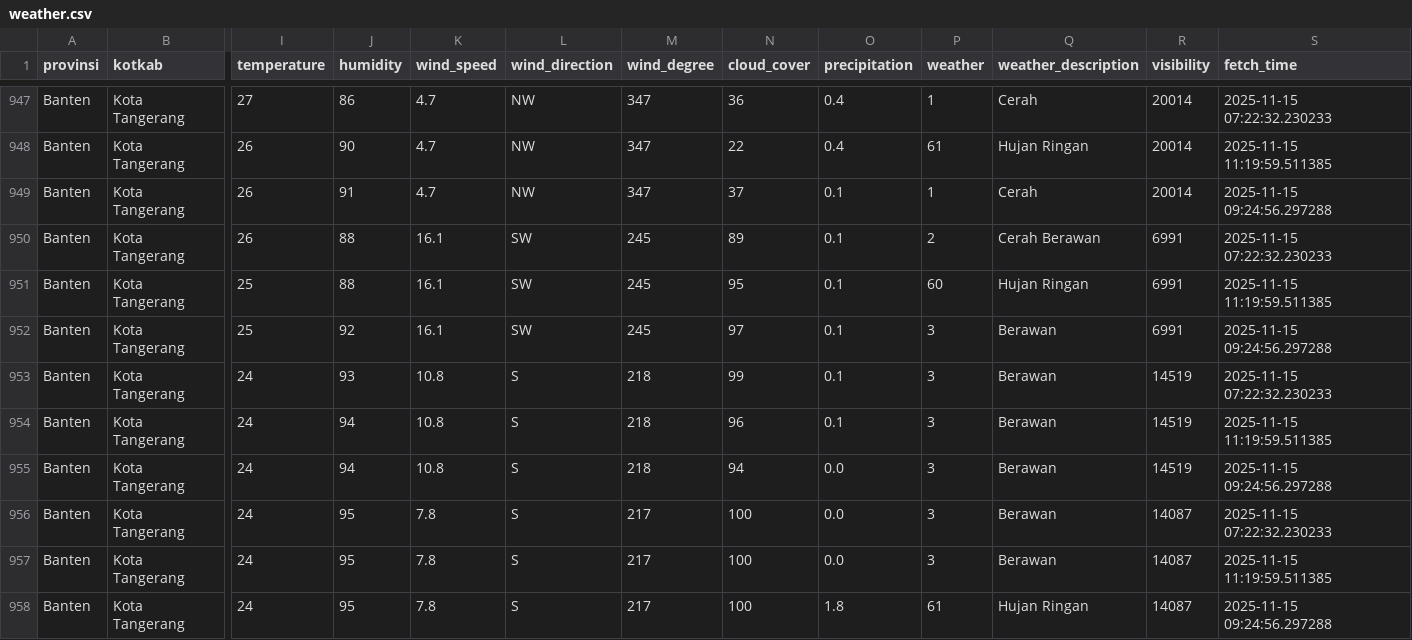
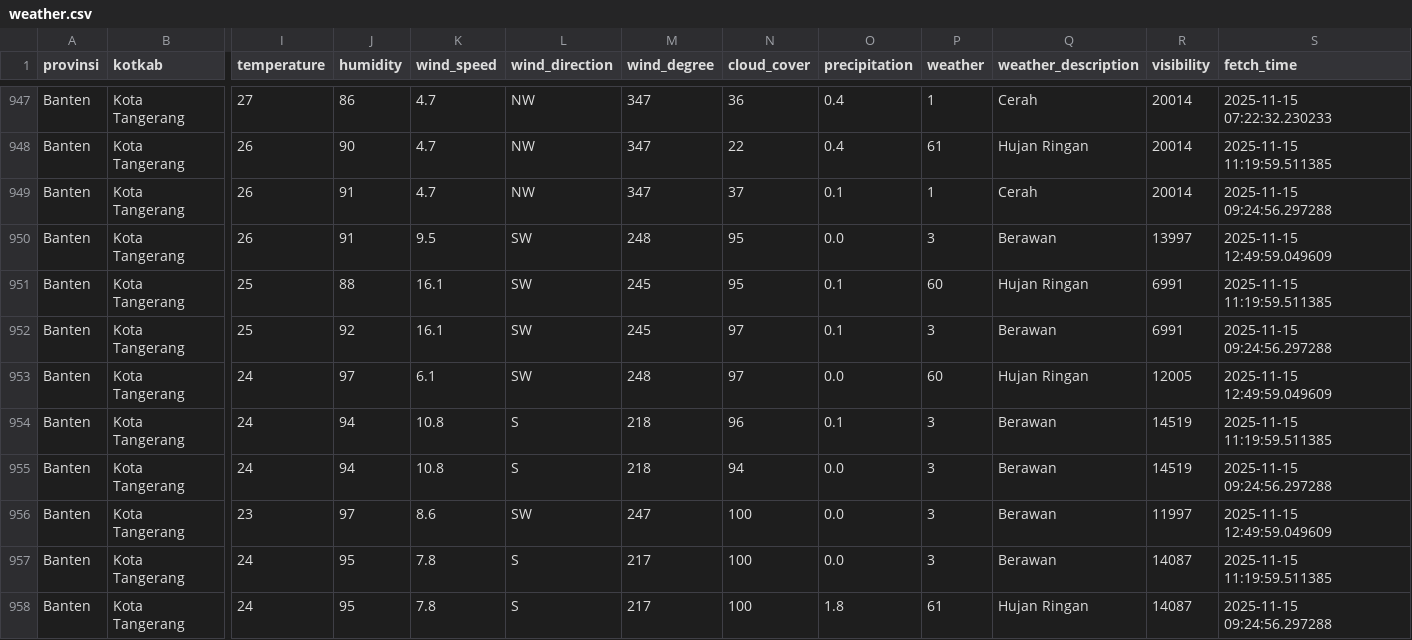
Before and after one commit to f2rra/Eksperimen_SML_Fathur, a CSV file: data/weather.csv, drawn as a sheet; only a part is shown, gaps mark what is left out; the diff covers the shown part only; the diff names each change by its address in the sheet, - before the commit and + after, or states it on an @@ line.

```diff
--- a/data/weather.csv
+++ b/data/weather.csv
-J950 (humidity): 88
+J950 (humidity): 91
-K950 (wind_speed): 16.1
+K950 (wind_speed): 9.5
-M950 (wind_degree): 245
+M950 (wind_degree): 248
-N950 (cloud_cover): 89
+N950 (cloud_cover): 95
-O950 (precipitation): 0.1
+O950 (precipitation): 0.0
-P950 (weather): 2
+P950 (weather): 3
-Q950 (weather_description): Cerah Berawan
+Q950 (weather_description): Berawan
-R950 (visibility): 6991
+R950 (visibility): 13997
-S950 (fetch_time): 2025-11-15 07:22:32.230233
+S950 (fetch_time): 2025-11-15 12:49:59.049609
-J953 (humidity): 93
+J953 (humidity): 97
-K953 (wind_speed): 10.8
+K953 (wind_speed): 6.1
-L953 (wind_direction): S
+L953 (wind_direction): SW
-M953 (wind_degree): 218
+M953 (wind_degree): 248
-N953 (cloud_cover): 99
+N953 (cloud_cover): 97
-O953 (precipitation): 0.1
+O953 (precipitation): 0.0
-P953 (weather): 3
+P953 (weather): 60
-Q953 (weather_description): Berawan
+Q953 (weather_description): Hujan Ringan
-R953 (visibility): 14519
+R953 (visibility): 12005
-S953 (fetch_time): 2025-11-15 07:22:32.230233
+S953 (fetch_time): 2025-11-15 12:49:59.049609
-I956 (temperature): 24
+I956 (temperature): 23
-J956 (humidity): 95
+J956 (humidity): 97
-K956 (wind_speed): 7.8
+K956 (wind_speed): 8.6
-L956 (wind_direction): S
+L956 (wind_direction): SW
-M956 (wind_degree): 217
+M956 (wind_degree): 247
-R956 (visibility): 14087
+R956 (visibility): 11997
-S956 (fetch_time): 2025-11-15 07:22:32.230233
+S956 (fetch_time): 2025-11-15 12:49:59.049609
```
Also changed, not shown: 107 edited cells elsewhere in this file, preprocessing/weather_preprocessed.csv.
